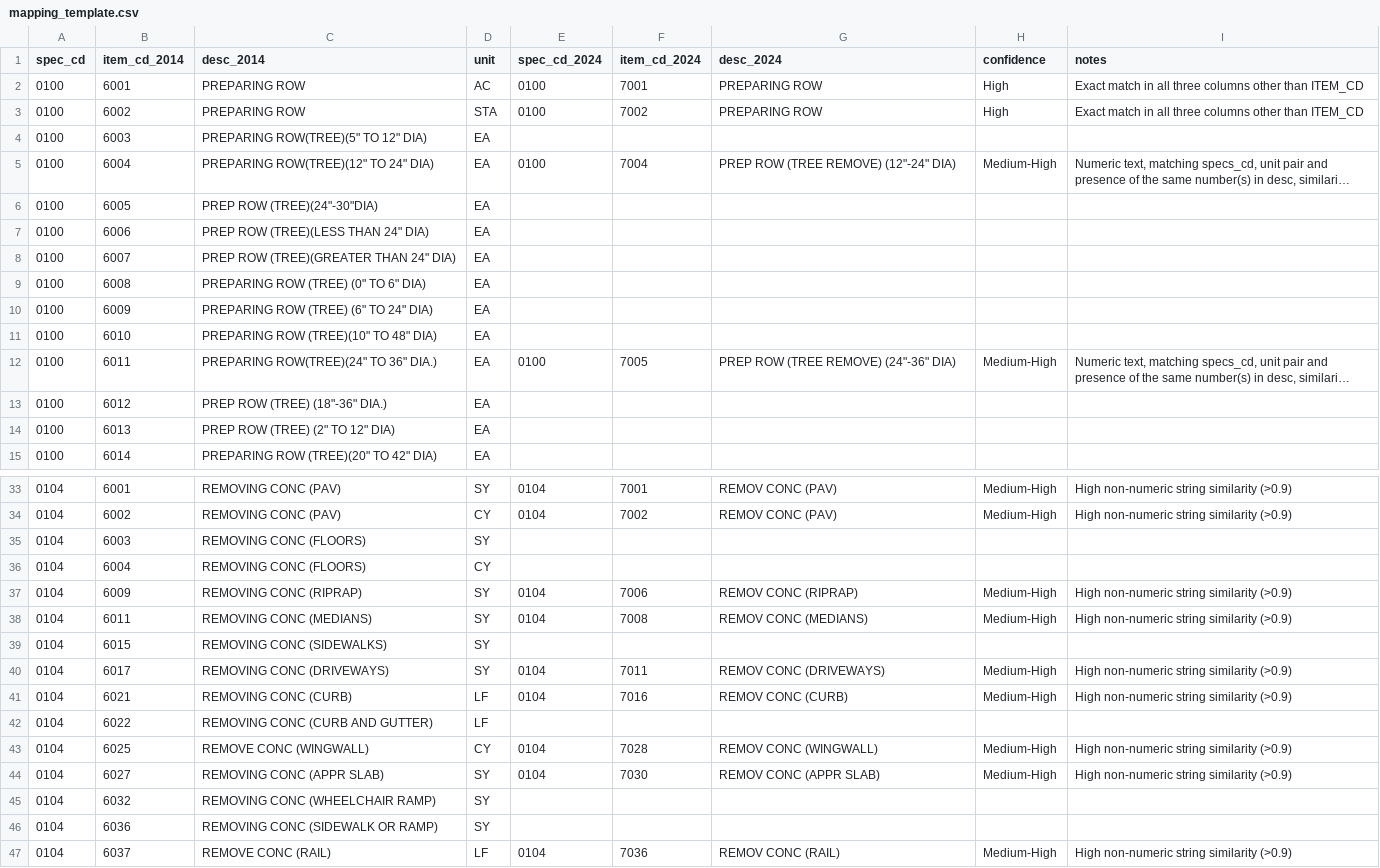
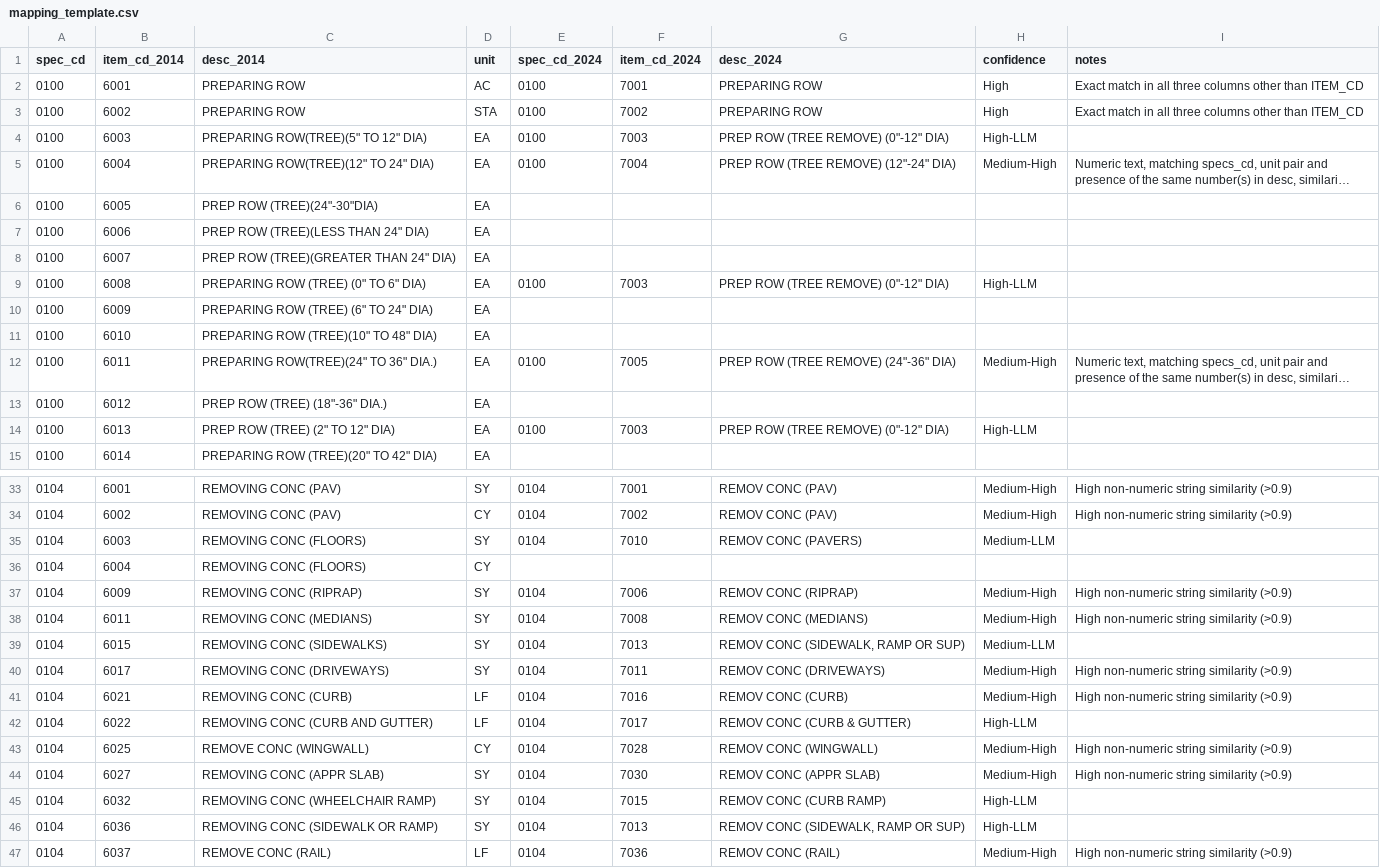
Before and after one commit to thomasyang98/interview910, a CSV file: mapping_template.csv, drawn as a sheet; only a part is shown, gaps mark what is left out; long unchanged cells end in …; the diff covers the shown part only; the diff names each change by its address in the sheet, - before the commit and + after, or states it on an @@ line.

```diff
--- a/mapping_template.csv
+++ b/mapping_template.csv
-E4 (spec_cd_2024): (empty)
+E4 (spec_cd_2024): 0100
-F4 (item_cd_2024): (empty)
+F4 (item_cd_2024): 7003
-G4 (desc_2024): (empty)
+G4 (desc_2024): PREP ROW (TREE REMOVE) (0"-12" DIA)
-H4 (confidence): (empty)
+H4 (confidence): High-LLM
-E9 (spec_cd_2024): (empty)
+E9 (spec_cd_2024): 0100
-F9 (item_cd_2024): (empty)
+F9 (item_cd_2024): 7003
-G9 (desc_2024): (empty)
+G9 (desc_2024): PREP ROW (TREE REMOVE) (0"-12" DIA)
-H9 (confidence): (empty)
+H9 (confidence): High-LLM
-E14 (spec_cd_2024): (empty)
+E14 (spec_cd_2024): 0100
-F14 (item_cd_2024): (empty)
+F14 (item_cd_2024): 7003
-G14 (desc_2024): (empty)
+G14 (desc_2024): PREP ROW (TREE REMOVE) (0"-12" DIA)
-H14 (confidence): (empty)
+H14 (confidence): High-LLM
-E35 (spec_cd_2024): (empty)
+E35 (spec_cd_2024): 0104
-F35 (item_cd_2024): (empty)
+F35 (item_cd_2024): 7010
-G35 (desc_2024): (empty)
+G35 (desc_2024): REMOV CONC (PAVERS)
-H35 (confidence): (empty)
+H35 (confidence): Medium-LLM
-E39 (spec_cd_2024): (empty)
+E39 (spec_cd_2024): 0104
-F39 (item_cd_2024): (empty)
+F39 (item_cd_2024): 7013
-G39 (desc_2024): (empty)
+G39 (desc_2024): REMOV CONC (SIDEWALK, RAMP OR SUP)
-H39 (confidence): (empty)
+H39 (confidence): Medium-LLM
-E42 (spec_cd_2024): (empty)
+E42 (spec_cd_2024): 0104
-F42 (item_cd_2024): (empty)
+F42 (item_cd_2024): 7017
-G42 (desc_2024): (empty)
+G42 (desc_2024): REMOV CONC (CURB & GUTTER)
-H42 (confidence): (empty)
+H42 (confidence): High-LLM
-E45:E46 (spec_cd_2024): (empty)
+E45:E46 (spec_cd_2024): 0104
-F45 (item_cd_2024): (empty)
+F45 (item_cd_2024): 7015
-G45 (desc_2024): (empty)
+G45 (desc_2024): REMOV CONC (CURB RAMP)
-H45:H46 (confidence): (empty)
+H45:H46 (confidence): High-LLM
-F46 (item_cd_2024): (empty)
+F46 (item_cd_2024): 7013
-G46 (desc_2024): (empty)
+G46 (desc_2024): REMOV CONC (SIDEWALK, RAMP OR SUP)
```
Also changed, not shown: 4 edited cells elsewhere in this file, 3 other files.
